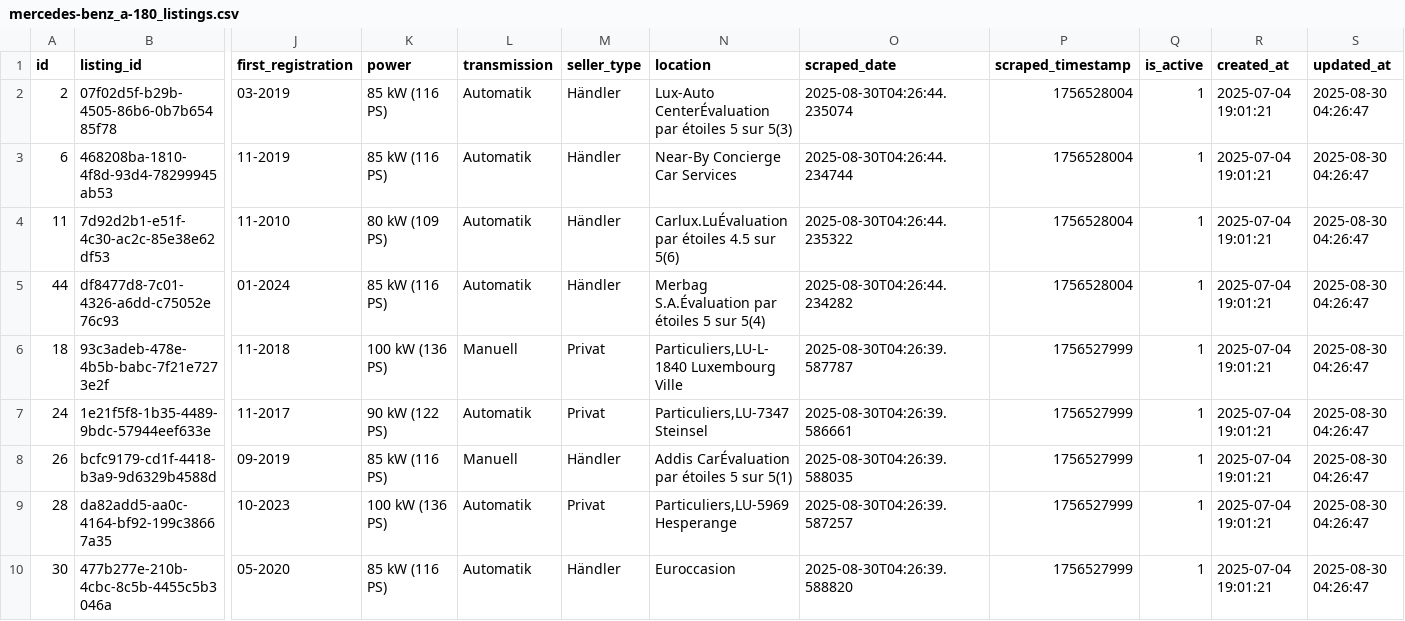
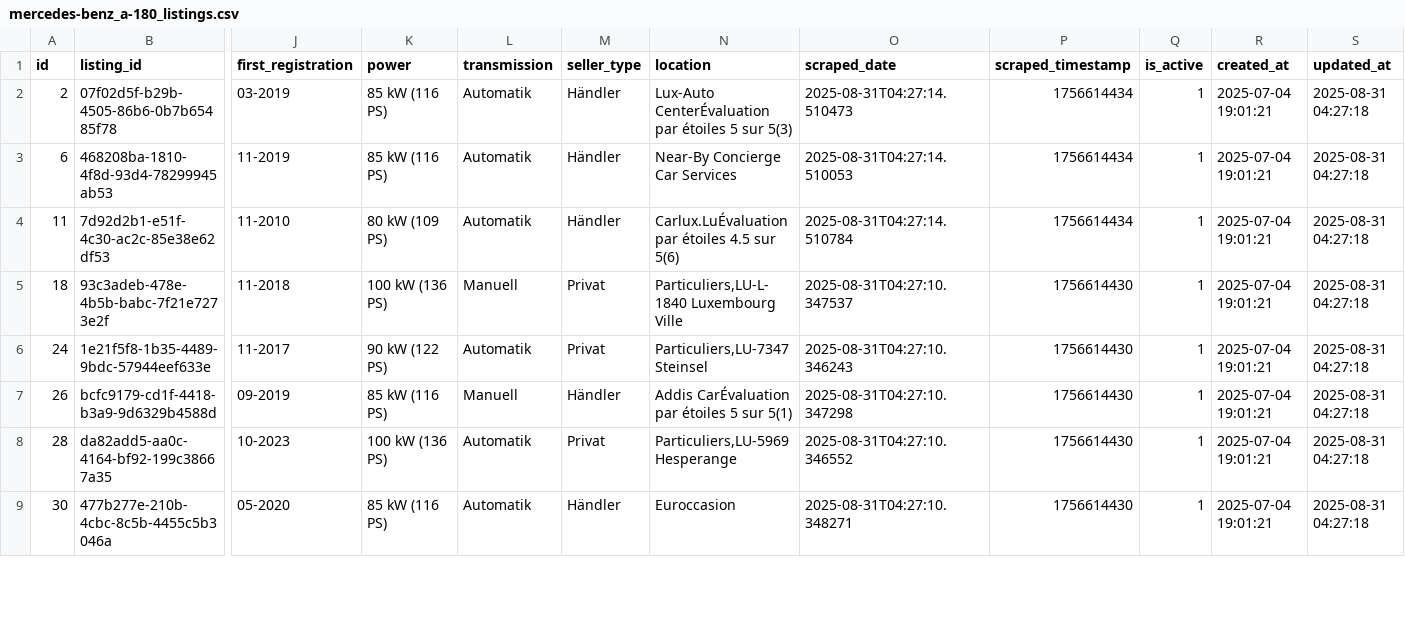
Before and after one commit to masterries/AutoAnalyse, a CSV file: scrapper/data/mercedes-benz_a-180_listings.csv, drawn as a sheet; only a part is shown, gaps mark what is left out; removed rows and columns are numbered as before the commit, all else as after; rows hold the shown columns only; the diff covers the shown part only; the diff names each change by its address in the sheet, - before the commit and + after, or states it on an @@ line.

```diff
--- a/scrapper/data/mercedes-benz_a-180_listings.csv
+++ b/scrapper/data/mercedes-benz_a-180_listings.csv
-O2 (scraped_date): 2025-08-30T04:26:44.235074
+O2 (scraped_date): 2025-08-31T04:27:14.510473
-P2:P4 (scraped_timestamp): 1756528004
+P2:P4 (scraped_timestamp): 1756614434
-S2:S4 (updated_at): 2025-08-30 04:26:47
+S2:S4 (updated_at): 2025-08-31 04:27:18
-O3 (scraped_date): 2025-08-30T04:26:44.234744
+O3 (scraped_date): 2025-08-31T04:27:14.510053
-O4 (scraped_date): 2025-08-30T04:26:44.235322
+O4 (scraped_date): 2025-08-31T04:27:14.510784
-row 5: 44 | df8477d8-7c01-4326-a6dd-c75052e76c93 | 01-2024 | 85 kW (116 PS) | Automatik | Händler | Merbag S.A.Évaluation par étoiles 5 sur 5(4) | 2025-08-30T04:26:44.234282 | 1756528004 | 1 | 2025-07-04 19:01:21 | 2025-08-30 04:26:47
-O5 (scraped_date): 2025-08-30T04:26:39.587787
+O5 (scraped_date): 2025-08-31T04:27:10.347537
-P5:P9 (scraped_timestamp): 1756527999
+P5:P9 (scraped_timestamp): 1756614430
-S5:S9 (updated_at): 2025-08-30 04:26:47
+S5:S9 (updated_at): 2025-08-31 04:27:18
-O6 (scraped_date): 2025-08-30T04:26:39.586661
+O6 (scraped_date): 2025-08-31T04:27:10.346243
-O7 (scraped_date): 2025-08-30T04:26:39.588035
+O7 (scraped_date): 2025-08-31T04:27:10.347298
-O8 (scraped_date): 2025-08-30T04:26:39.587257
+O8 (scraped_date): 2025-08-31T04:27:10.346552
-O9 (scraped_date): 2025-08-30T04:26:39.588820
+O9 (scraped_date): 2025-08-31T04:27:10.348271
```
Also changed, not shown: 109 edited cells elsewhere in this file, scrapper/data/audi_a3_listings.csv, scrapper/data/mercedes-benz_a-200_listings.csv, 42 other files.
